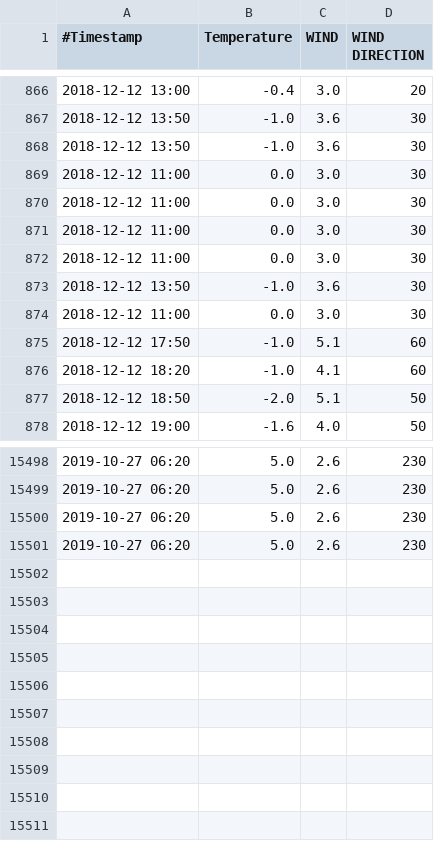
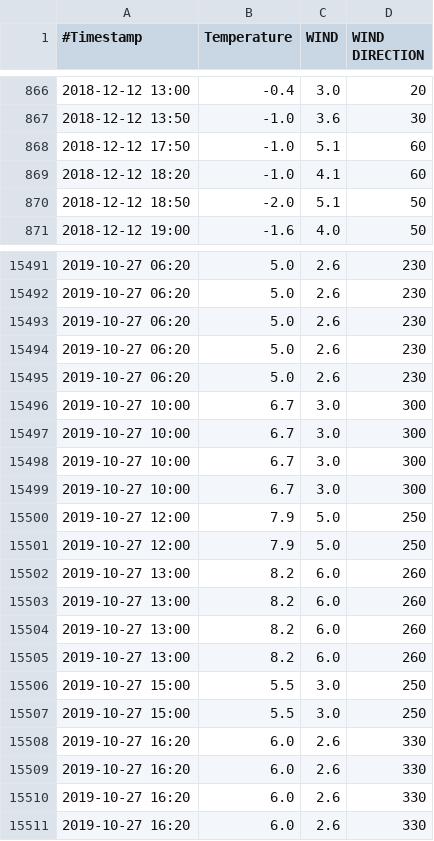
Before and after one commit to fredrikbondesson/fredrikbondesson.github.io, a CSV file: landvetter_weather_data.csv, drawn as a sheet; only a part is shown, gaps mark what is left out.

```diff
--- a/landvetter_weather_data.csv
+++ b/landvetter_weather_data.csv
@@ -867,9 +867,2 @@
 2018-12-12 13:50,-1.0,3.6,30
-2018-12-12 13:50,-1.0,3.6,30
-2018-12-12 11:00,0.0,3.0,30
-2018-12-12 11:00,0.0,3.0,30
-2018-12-12 11:00,0.0,3.0,30
-2018-12-12 11:00,0.0,3.0,30
-2018-12-12 13:50,-1.0,3.6,30
-2018-12-12 11:00,0.0,3.0,30
 2018-12-12 17:50,-1.0,5.1,60
@@ -15501 +15494,18 @@
 2019-10-27 06:20,5.0,2.6,230
+2019-10-27 06:20,5.0,2.6,230
+2019-10-27 10:00,6.7,3.0,300
+2019-10-27 10:00,6.7,3.0,300
+2019-10-27 10:00,6.7,3.0,300
+2019-10-27 10:00,6.7,3.0,300
+2019-10-27 12:00,7.9,5.0,250
+2019-10-27 12:00,7.9,5.0,250
+2019-10-27 13:00,8.2,6.0,260
+2019-10-27 13:00,8.2,6.0,260
+2019-10-27 13:00,8.2,6.0,260
+2019-10-27 13:00,8.2,6.0,260
+2019-10-27 15:00,5.5,3.0,250
+2019-10-27 15:00,5.5,3.0,250
+2019-10-27 16:20,6.0,2.6,330
+2019-10-27 16:20,6.0,2.6,330
+2019-10-27 16:20,6.0,2.6,330
+2019-10-27 16:20,6.0,2.6,330
```
Also changed, not shown: 2398251.csv, 5637622.csv, 15 other files.
